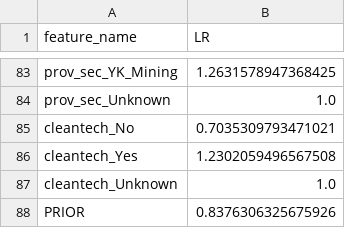
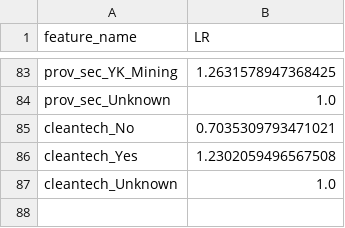
Before and after one commit to joshuasamuel123/EnergyNation, a CSV file: risk_engines/bayes_lr_regenerated_coefficients_backup.csv (was risk_engines/bayes_lr_with_prior_row_5y.csv), drawn as a sheet; only a part is shown, gaps mark what is left out.

```diff
--- a/risk_engines/bayes_lr_with_prior_row_5y.csv
+++ b/risk_engines/bayes_lr_regenerated_coefficients_backup.csv
@@ -87,2 +87 @@ cleantech_Yes,1.2302059496567508
 cleantech_Unknown,1.0
-PRIOR,0.8376306325675926
```
Also changed, not shown: risk_engines/bayes_lr_regenerated_coefficients.csv, 3 other files.
